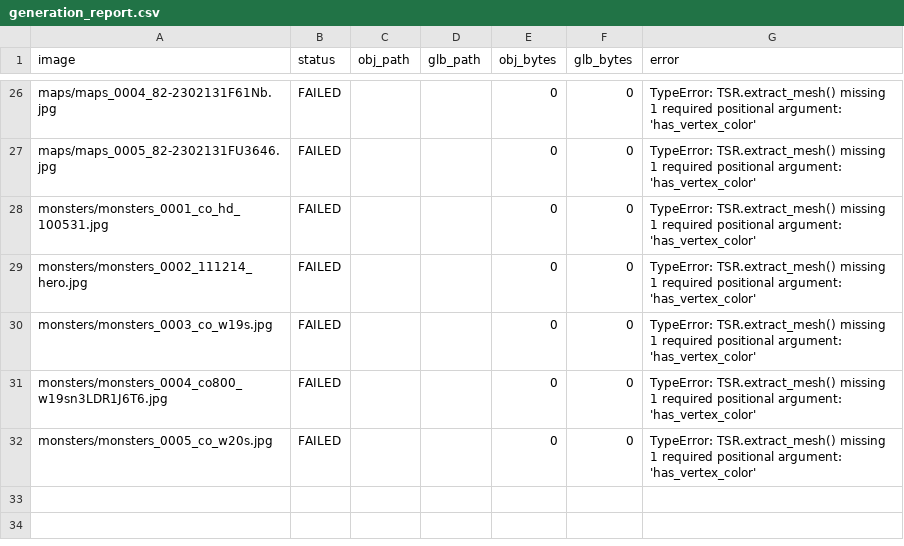
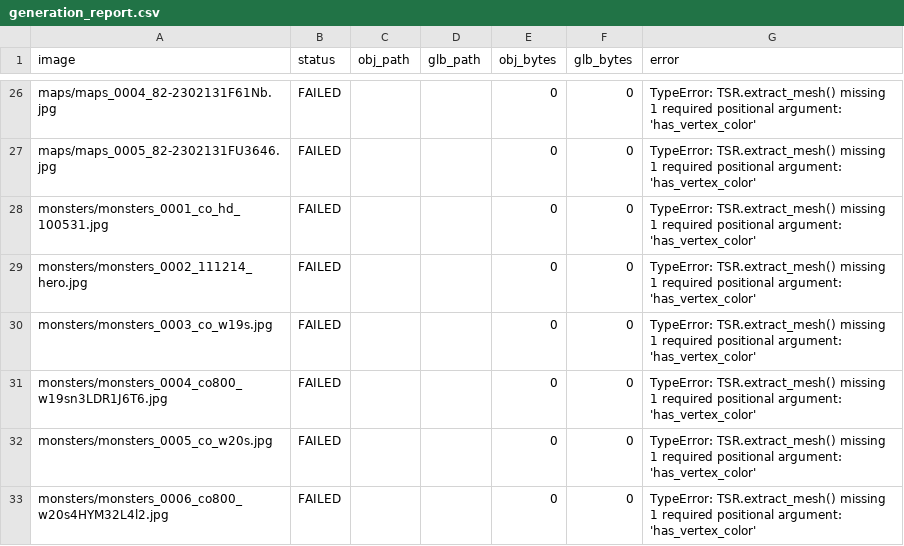
Before and after one commit to ZzwahwahzZ/Conquer-Mobile-Assets., a CSV file: generated_models/generation_report.csv, drawn as a sheet; only a part is shown, gaps mark what is left out.

Commit message:
Record failed image 32/42

```diff
--- a/generated_models/generation_report.csv
+++ b/generated_models/generation_report.csv
@@ -32 +32,2 @@ monsters/monsters_0004_co800_w19sn3LDR1J6T6.jpg,FAILED,,,0,0,TypeError: TSR.extr
 monsters/monsters_0005_co_w20s.jpg,FAILED,,,0,0,TypeError: TSR.extract_mesh() missing 1 required positional argument: 'has_vertex_color'
+monsters/monsters_0006_co800_w20s4HYM32L4l2.jpg,FAILED,,,0,0,TypeError: TSR.extract_mesh() missing 1 required positional argument: 'has_vertex_color'
```
